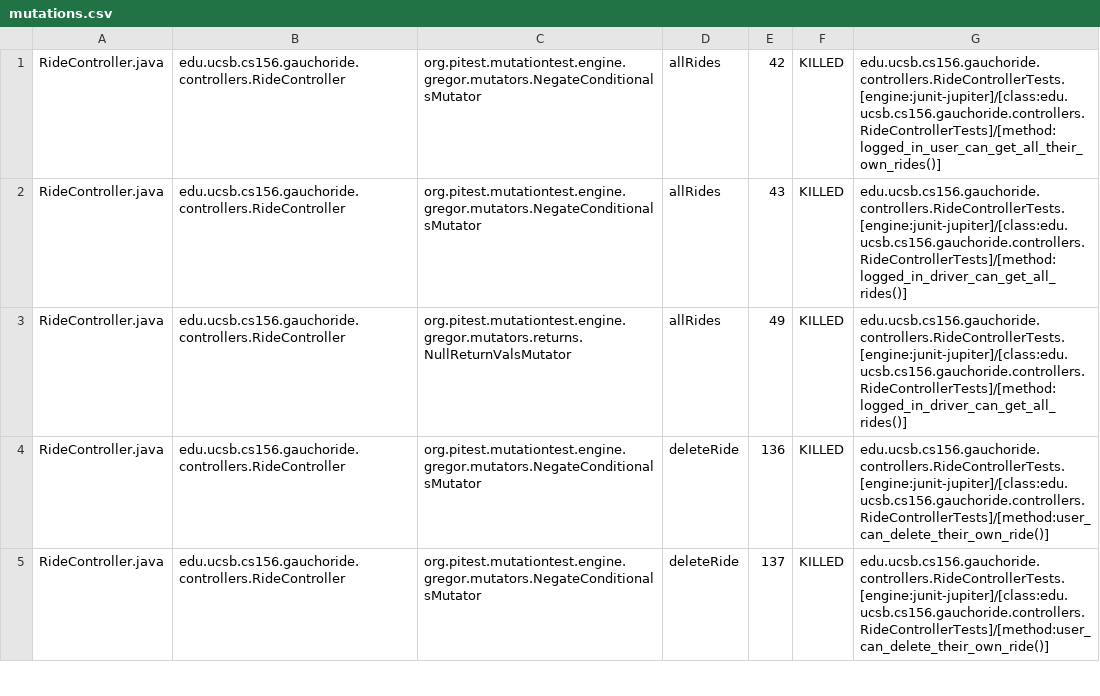
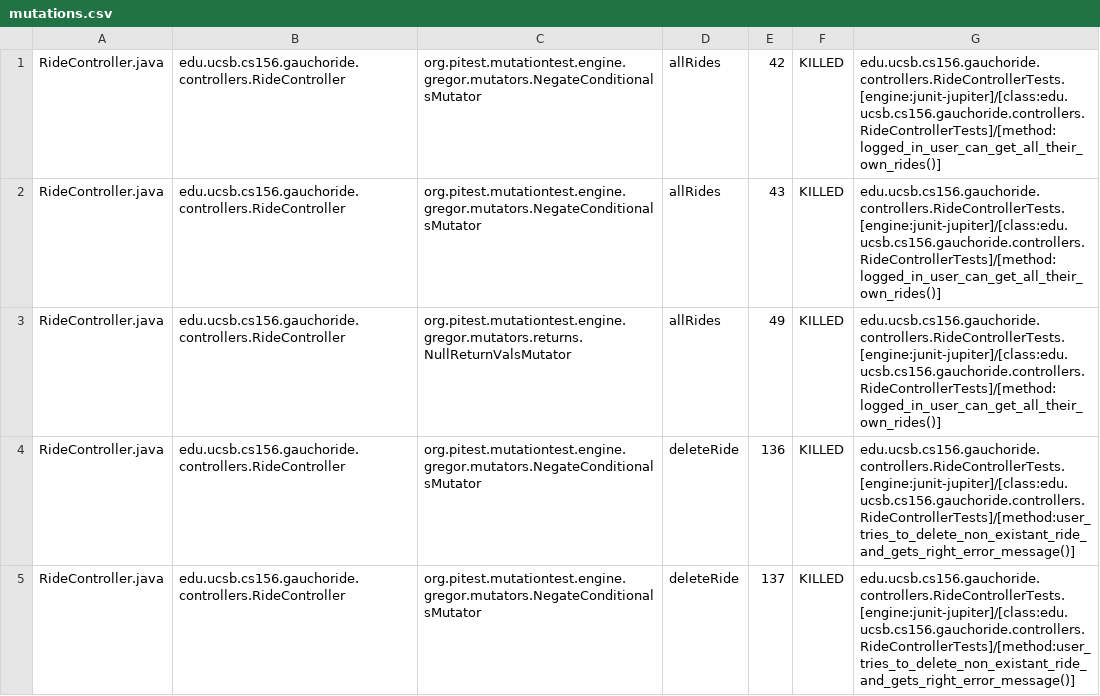
Before and after one commit to ucsb-cs156-m23/proj-gauchoride-m23-9am-2, a CSV file: pitest/mutations.csv, drawn as a sheet; only a part is shown; the diff covers the shown part only.

Commit message:
Deploying to gh-pages from @ ucsb-cs156-m23/proj-gauchoride-m23-9am-2@9d4793b67759eac265689b37bae0ea55c5af369d 🚀

```diff
--- a/pitest/mutations.csv
+++ b/pitest/mutations.csv
@@ -1,5 +1,5 @@
 RideController.java,edu.ucsb.cs156.gauchoride.controllers.RideController,org.pitest.mutationtest.engine.gregor.mutators.NegateConditionalsMutator,allRides,42,KILLED,edu.ucsb.cs156.gauchoride.controllers.RideControllerTests.[engine:junit-jupiter]/[class:edu.ucsb.cs156.gauchoride.controllers.RideControllerTests]/[method:logged_in_user_can_get_all_their_own_rides()]
-RideController.java,edu.ucsb.cs156.gauchoride.controllers.RideController,org.pitest.mutationtest.engine.gregor.mutators.NegateConditionalsMutator,allRides,43,KILLED,edu.ucsb.cs156.gauchoride.controllers.RideControllerTests.[engine:junit-jupiter]/[class:edu.ucsb.cs156.gauchoride.controllers.RideControllerTests]/[method:logged_in_driver_can_get_all_rides()]
-RideController.java,edu.ucsb.cs156.gauchoride.controllers.RideController,org.pitest.mutationtest.engine.gregor.mutators.returns.NullReturnValsMutator,allRides,49,KILLED,edu.ucsb.cs156.gauchoride.controllers.RideControllerTests.[engine:junit-jupiter]/[class:edu.ucsb.cs156.gauchoride.controllers.RideControllerTests]/[method:logged_in_driver_can_get_all_rides()]
-RideController.java,edu.ucsb.cs156.gauchoride.controllers.RideController,org.pitest.mutationtest.engine.gregor.mutators.NegateConditionalsMutator,deleteRide,136,KILLED,edu.ucsb.cs156.gauchoride.controllers.RideControllerTests.[engine:junit-jupiter]/[class:edu.ucsb.cs156.gauchoride.controllers.RideControllerTests]/[method:user_can_delete_their_own_ride()]
-RideController.java,edu.ucsb.cs156.gauchoride.controllers.RideController,org.pitest.mutationtest.engine.gregor.mutators.NegateConditionalsMutator,deleteRide,137,KILLED,edu.ucsb.cs156.gauchoride.controllers.RideControllerTests.[engine:junit-jupiter]/[class:edu.ucsb.cs156.gauchoride.controllers.RideControllerTests]/[method:user_can_delete_their_own_ride()]
+RideController.java,edu.ucsb.cs156.gauchoride.controllers.RideController,org.pitest.mutationtest.engine.gregor.mutators.NegateConditionalsMutator,allRides,43,KILLED,edu.ucsb.cs156.gauchoride.controllers.RideControllerTests.[engine:junit-jupiter]/[class:edu.ucsb.cs156.gauchoride.controllers.RideControllerTests]/[method:logged_in_user_can_get_all_their_own_rides()]
+RideController.java,edu.ucsb.cs156.gauchoride.controllers.RideController,org.pitest.mutationtest.engine.gregor.mutators.returns.NullReturnValsMutator,allRides,49,KILLED,edu.ucsb.cs156.gauchoride.controllers.RideControllerTests.[engine:junit-jupiter]/[class:edu.ucsb.cs156.gauchoride.controllers.RideControllerTests]/[method:logged_in_user_can_get_all_their_own_rides()]
+RideController.java,edu.ucsb.cs156.gauchoride.controllers.RideController,org.pitest.mutationtest.engine.gregor.mutators.NegateConditionalsMutator,deleteRide,136,KILLED,edu.ucsb.cs156.gauchoride.controllers.RideControllerTests.[engine:junit-jupiter]/[class:edu.ucsb.cs156.gauchoride.controllers.RideControllerTests]/[method:user_tries_to_delete_non_existant_ride_and_gets_right_error_message()]
+RideController.java,edu.ucsb.cs156.gauchoride.controllers.RideController,org.pitest.mutationtest.engine.gregor.mutators.NegateConditionalsMutator,deleteRide,137,KILLED,edu.ucsb.cs156.gauchoride.controllers.RideControllerTests.[engine:junit-jupiter]/[class:edu.ucsb.cs156.gauchoride.controllers.RideControllerTests]/[method:user_tries_to_delete_non_existant_ride_and_gets_right_error_message()]
```
Also changed, not shown: 8 added rows, 9 removed rows, 3 moved rows and 28 edited cells elsewhere in this file, 17 other files.
